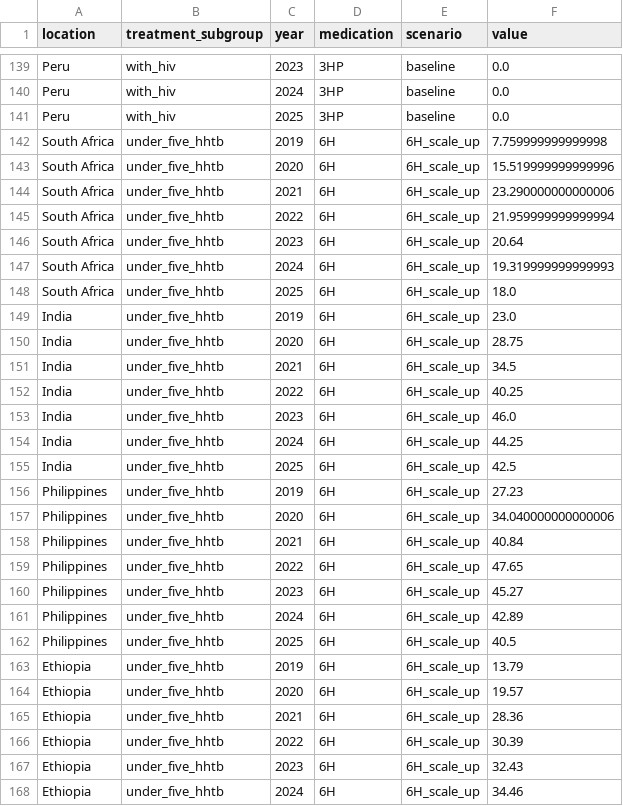
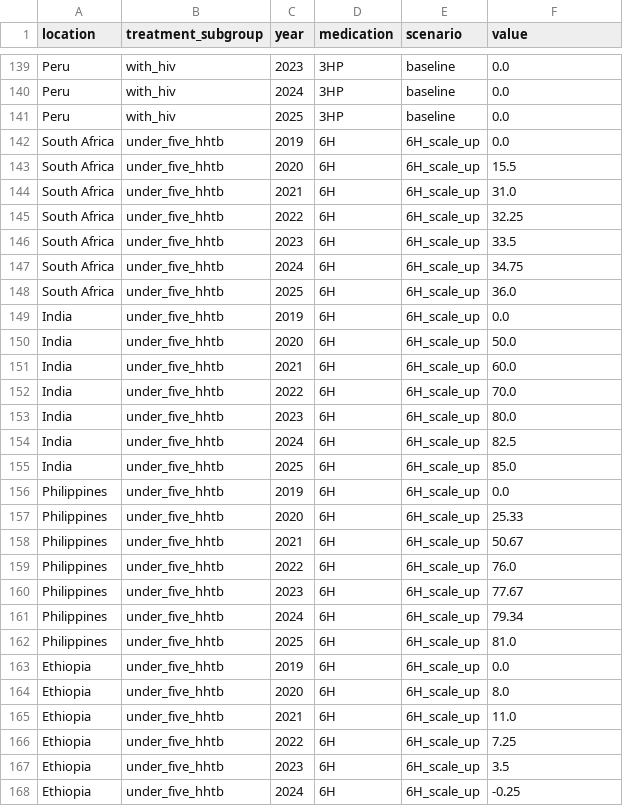
Before and after one commit to ihmeuw/vivarium_csu_ltbi, a CSV file: src/vivarium_csu_ltbi/data/intervention_coverage_shift.csv, drawn as a sheet; only a part is shown, gaps mark what is left out; the diff covers the shown part only.

```diff
--- a/src/vivarium_csu_ltbi/data/intervention_coverage_shift.csv
+++ b/src/vivarium_csu_ltbi/data/intervention_coverage_shift.csv
@@ -141,28 +141,28 @@ Peru,with_hiv,2024,3HP,baseline,0.0
 Peru,with_hiv,2025,3HP,baseline,0.0
-South Africa,under_five_hhtb,2019,6H,6H_scale_up,7.759999999999998
-South Africa,under_five_hhtb,2020,6H,6H_scale_up,15.519999999999996
-South Africa,under_five_hhtb,2021,6H,6H_scale_up,23.290000000000006
-South Africa,under_five_hhtb,2022,6H,6H_scale_up,21.959999999999994
-South Africa,under_five_hhtb,2023,6H,6H_scale_up,20.64
-South Africa,under_five_hhtb,2024,6H,6H_scale_up,19.319999999999993
-South Africa,under_five_hhtb,2025,6H,6H_scale_up,18.0
-India,under_five_hhtb,2019,6H,6H_scale_up,23.0
-India,under_five_hhtb,2020,6H,6H_scale_up,28.75
-India,under_five_hhtb,2021,6H,6H_scale_up,34.5
-India,under_five_hhtb,2022,6H,6H_scale_up,40.25
-India,under_five_hhtb,2023,6H,6H_scale_up,46.0
-India,under_five_hhtb,2024,6H,6H_scale_up,44.25
-India,under_five_hhtb,2025,6H,6H_scale_up,42.5
-Philippines,under_five_hhtb,2019,6H,6H_scale_up,27.23
-Philippines,under_five_hhtb,2020,6H,6H_scale_up,34.040000000000006
-Philippines,under_five_hhtb,2021,6H,6H_scale_up,40.84
-Philippines,under_five_hhtb,2022,6H,6H_scale_up,47.65
-Philippines,under_five_hhtb,2023,6H,6H_scale_up,45.27
-Philippines,under_five_hhtb,2024,6H,6H_scale_up,42.89
-Philippines,under_five_hhtb,2025,6H,6H_scale_up,40.5
-Ethiopia,under_five_hhtb,2019,6H,6H_scale_up,13.79
-Ethiopia,under_five_hhtb,2020,6H,6H_scale_up,19.57
-Ethiopia,under_five_hhtb,2021,6H,6H_scale_up,28.36
-Ethiopia,under_five_hhtb,2022,6H,6H_scale_up,30.39
-Ethiopia,under_five_hhtb,2023,6H,6H_scale_up,32.43
-Ethiopia,under_five_hhtb,2024,6H,6H_scale_up,34.46
+South Africa,under_five_hhtb,2019,6H,6H_scale_up,0.0
+South Africa,under_five_hhtb,2020,6H,6H_scale_up,15.5
+South Africa,under_five_hhtb,2021,6H,6H_scale_up,31.0
+South Africa,under_five_hhtb,2022,6H,6H_scale_up,32.25
+South Africa,under_five_hhtb,2023,6H,6H_scale_up,33.5
+South Africa,under_five_hhtb,2024,6H,6H_scale_up,34.75
+South Africa,under_five_hhtb,2025,6H,6H_scale_up,36.0
+India,under_five_hhtb,2019,6H,6H_scale_up,0.0
+India,under_five_hhtb,2020,6H,6H_scale_up,50.0
+India,under_five_hhtb,2021,6H,6H_scale_up,60.0
+India,under_five_hhtb,2022,6H,6H_scale_up,70.0
+India,under_five_hhtb,2023,6H,6H_scale_up,80.0
+India,under_five_hhtb,2024,6H,6H_scale_up,82.5
+India,under_five_hhtb,2025,6H,6H_scale_up,85.0
+Philippines,under_five_hhtb,2019,6H,6H_scale_up,0.0
+Philippines,under_five_hhtb,2020,6H,6H_scale_up,25.33
+Philippines,under_five_hhtb,2021,6H,6H_scale_up,50.67
+Philippines,under_five_hhtb,2022,6H,6H_scale_up,76.0
+Philippines,under_five_hhtb,2023,6H,6H_scale_up,77.67
+Philippines,under_five_hhtb,2024,6H,6H_scale_up,79.34
+Philippines,under_five_hhtb,2025,6H,6H_scale_up,81.0
+Ethiopia,under_five_hhtb,2019,6H,6H_scale_up,0.0
+Ethiopia,under_five_hhtb,2020,6H,6H_scale_up,8.0
+Ethiopia,under_five_hhtb,2021,6H,6H_scale_up,11.0
+Ethiopia,under_five_hhtb,2022,6H,6H_scale_up,7.25
+Ethiopia,under_five_hhtb,2023,6H,6H_scale_up,3.5
+Ethiopia,under_five_hhtb,2024,6H,6H_scale_up,-0.25
```
Also changed, not shown: 139 edited cells elsewhere in this file.
